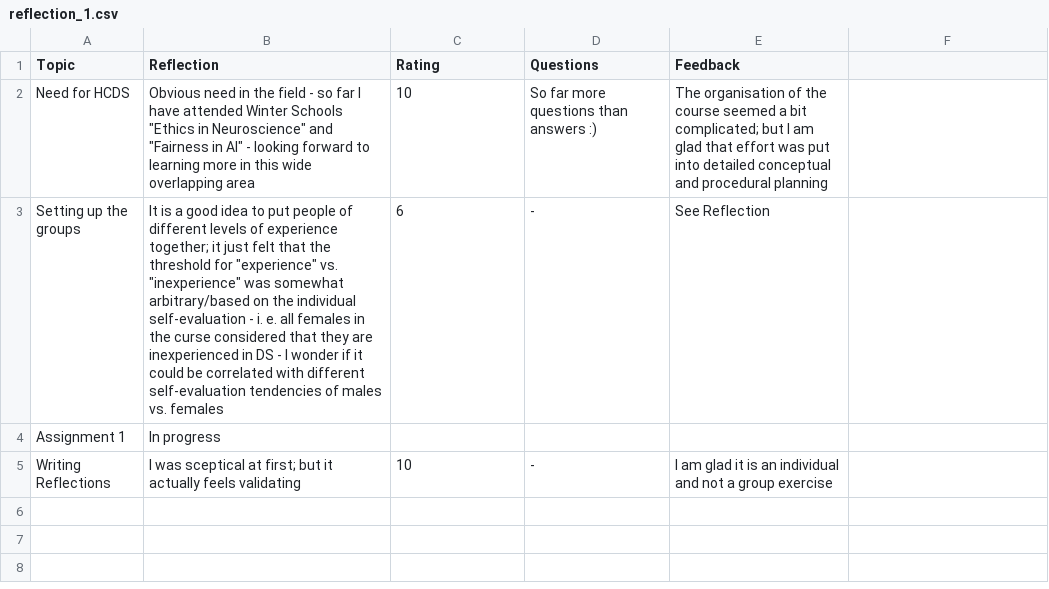
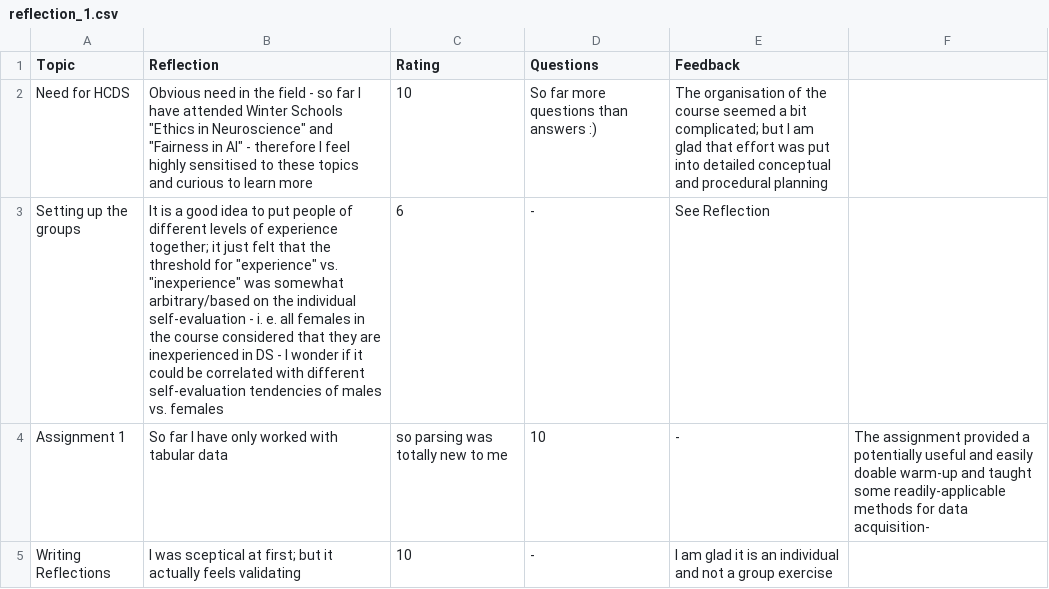
Before and after one commit to FUB-HCC/hcds-summer-2022, a CSV file: assignments/A1_R1_WarmUp/Group_02/gain/reflection_1.csv, drawn as a sheet.

Commit message:
reflection

```diff
--- a/assignments/A1_R1_WarmUp/Group_02/gain/reflection_1.csv
+++ b/assignments/A1_R1_WarmUp/Group_02/gain/reflection_1.csv
@@ -1,5 +1,5 @@
 Topic, Reflection, Rating, Questions, Feedback
-Need for HCDS, Obvious need in the field - so far I have attended Winter Schools "Ethics in Neuroscience" and "Fairness in AI" - looking forward to learning more in this wide overlapping area, 10, So far more questions than answers :), The organisation of the course seemed a bit complicated; but I am glad that effort was put into detailed conceptual and procedural planning
-Setting up the groups, It is a good idea to put people of different levels of experience together; it just felt that the threshold for "experience" vs. "inexperience" was somewhat arbitrary/based on the individual self-evaluation - i. e. all females in the curse considered that they are inexperienced in DS - I wonder if it could be correlated with different self-evaluation tendencies of males vs. females, 6, -, See Reflection
-Assignment 1, In progress, , ,
+Need for HCDS, Obvious need in the field - so far I have attended Winter Schools "Ethics in Neuroscience" and "Fairness in AI" - therefore I feel highly sensitised to these topics and curious to learn more, 10, So far more questions than answers :), The organisation of the course seemed a bit complicated; but I am glad that effort was put into detailed conceptual and procedural planning
+Setting up the groups, It is a good idea to put people of different levels of experience together; it just felt that the threshold for "experience" vs. "inexperience" was somewhat arbitrary/based on the individual self-evaluation - i. e. all females in the course considered that they are inexperienced in DS - I wonder if it could be correlated with different self-evaluation tendencies of males vs. females, 6, -, See Reflection
+Assignment 1, So far I have only worked with tabular data, so parsing was totally new to me, 10, -, The assignment provided a potentially useful and easily doable warm-up and taught some readily-applicable methods for data acquisition-
 Writing Reflections, I was sceptical at first; but it actually feels validating, 10 , -, I am glad it is an individual and not a group exercise
```
